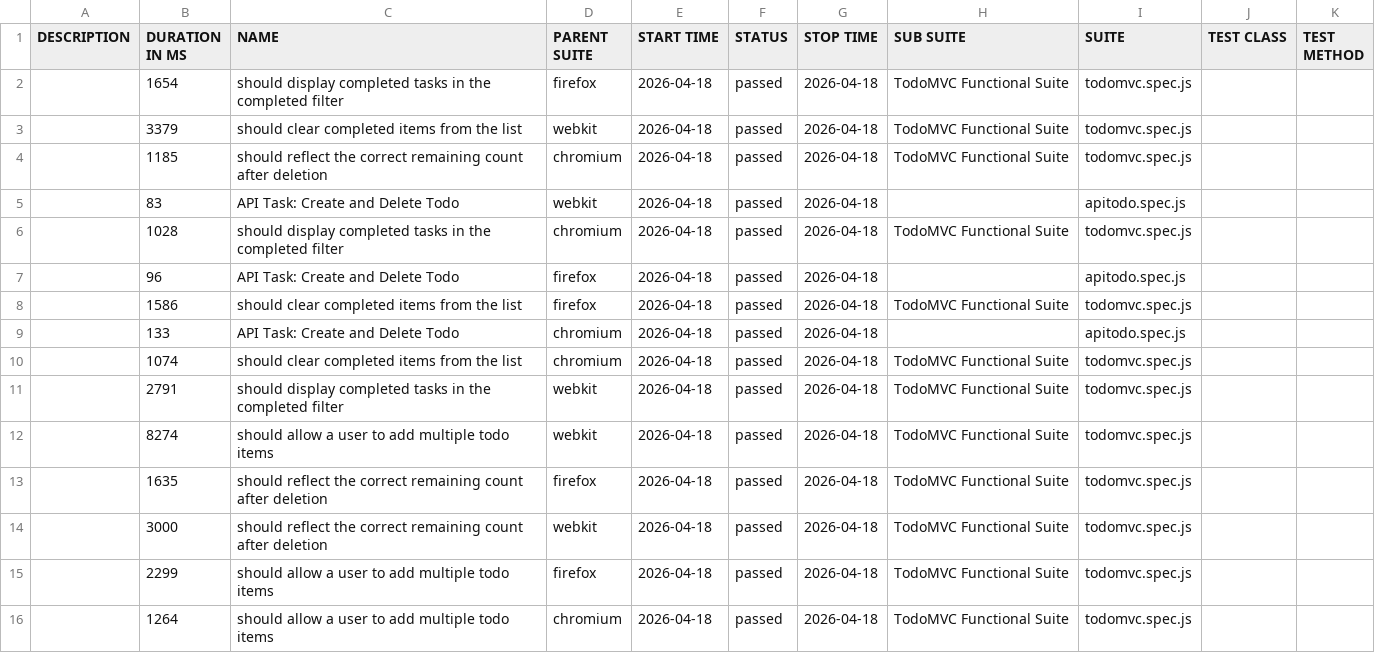
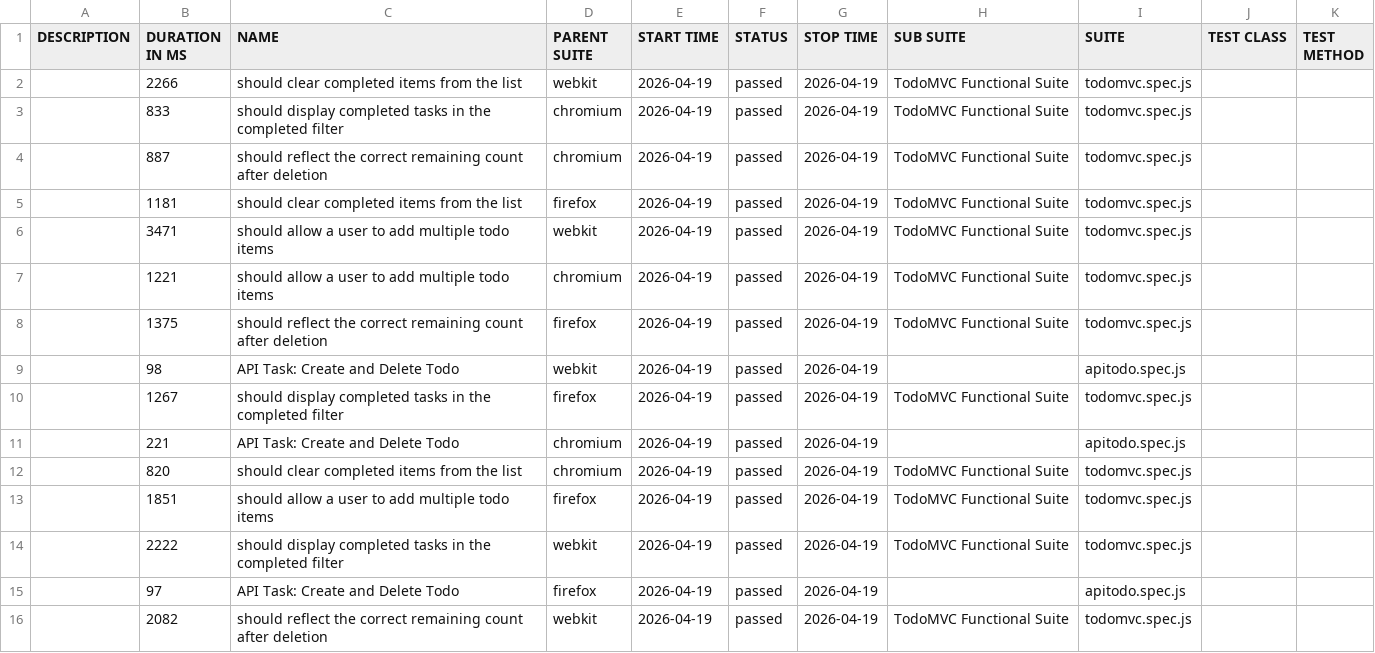
Before and after one commit to blessybabu-qa/TodoMVC_Playwright, a CSV file: data/suites.csv, drawn as a sheet.

```diff
--- a/data/suites.csv
+++ b/data/suites.csv
@@ -1,16 +1,16 @@
 "DESCRIPTION","DURATION IN MS","NAME","PARENT SUITE","START TIME","STATUS","STOP TIME","SUB SUITE","SUITE","TEST CLASS","TEST METHOD"
-"","1654","should display completed tasks in the completed filter","firefox","2026-04-18","passed","2026-04-18","TodoMVC Functional Suite","todomvc.spec.js","",""
-"","3379","should clear completed items from the list","webkit","2026-04-18","passed","2026-04-18","TodoMVC Functional Suite","todomvc.spec.js","",""
-"","1185","should reflect the correct remaining count after deletion","chromium","2026-04-18","passed","2026-04-18","TodoMVC Functional Suite","todomvc.spec.js","",""
-"","83","API Task: Create and Delete Todo","webkit","2026-04-18","passed","2026-04-18","","apitodo.spec.js","",""
-"","1028","should display completed tasks in the completed filter","chromium","2026-04-18","passed","2026-04-18","TodoMVC Functional Suite","todomvc.spec.js","",""
-"","96","API Task: Create and Delete Todo","firefox","2026-04-18","passed","2026-04-18","","apitodo.spec.js","",""
-"","1586","should clear completed items from the list","firefox","2026-04-18","passed","2026-04-18","TodoMVC Functional Suite","todomvc.spec.js","",""
-"","133","API Task: Create and Delete Todo","chromium","2026-04-18","passed","2026-04-18","","apitodo.spec.js","",""
-"","1074","should clear completed items from the list","chromium","2026-04-18","passed","2026-04-18","TodoMVC Functional Suite","todomvc.spec.js","",""
-"","2791","should display completed tasks in the completed filter","webkit","2026-04-18","passed","2026-04-18","TodoMVC Functional Suite","todomvc.spec.js","",""
-"","8274","should allow a user to add multiple todo items","webkit","2026-04-18","passed","2026-04-18","TodoMVC Functional Suite","todomvc.spec.js","",""
-"","1635","should reflect the correct remaining count after deletion","firefox","2026-04-18","passed","2026-04-18","TodoMVC Functional Suite","todomvc.spec.js","",""
-"","3000","should reflect the correct remaining count after deletion","webkit","2026-04-18","passed","2026-04-18","TodoMVC Functional Suite","todomvc.spec.js","",""
-"","2299","should allow a user to add multiple todo items","firefox","2026-04-18","passed","2026-04-18","TodoMVC Functional Suite","todomvc.spec.js","",""
-"","1264","should allow a user to add multiple todo items","chromium","2026-04-18","passed","2026-04-18","TodoMVC Functional Suite","todomvc.spec.js","",""
+"","2266","should clear completed items from the list","webkit","2026-04-19","passed","2026-04-19","TodoMVC Functional Suite","todomvc.spec.js","",""
+"","833","should display completed tasks in the completed filter","chromium","2026-04-19","passed","2026-04-19","TodoMVC Functional Suite","todomvc.spec.js","",""
+"","887","should reflect the correct remaining count after deletion","chromium","2026-04-19","passed","2026-04-19","TodoMVC Functional Suite","todomvc.spec.js","",""
+"","1181","should clear completed items from the list","firefox","2026-04-19","passed","2026-04-19","TodoMVC Functional Suite","todomvc.spec.js","",""
+"","3471","should allow a user to add multiple todo items","webkit","2026-04-19","passed","2026-04-19","TodoMVC Functional Suite","todomvc.spec.js","",""
+"","1221","should allow a user to add multiple todo items","chromium","2026-04-19","passed","2026-04-19","TodoMVC Functional Suite","todomvc.spec.js","",""
+"","1375","should reflect the correct remaining count after deletion","firefox","2026-04-19","passed","2026-04-19","TodoMVC Functional Suite","todomvc.spec.js","",""
+"","98","API Task: Create and Delete Todo","webkit","2026-04-19","passed","2026-04-19","","apitodo.spec.js","",""
+"","1267","should display completed tasks in the completed filter","firefox","2026-04-19","passed","2026-04-19","TodoMVC Functional Suite","todomvc.spec.js","",""
+"","221","API Task: Create and Delete Todo","chromium","2026-04-19","passed","2026-04-19","","apitodo.spec.js","",""
+"","820","should clear completed items from the list","chromium","2026-04-19","passed","2026-04-19","TodoMVC Functional Suite","todomvc.spec.js","",""
+"","1851","should allow a user to add multiple todo items","firefox","2026-04-19","passed","2026-04-19","TodoMVC Functional Suite","todomvc.spec.js","",""
+"","2222","should display completed tasks in the completed filter","webkit","2026-04-19","passed","2026-04-19","TodoMVC Functional Suite","todomvc.spec.js","",""
+"","97","API Task: Create and Delete Todo","firefox","2026-04-19","passed","2026-04-19","","apitodo.spec.js","",""
+"","2082","should reflect the correct remaining count after deletion","webkit","2026-04-19","passed","2026-04-19","TodoMVC Functional Suite","todomvc.spec.js","",""
```
Also changed, not shown: 47 other files.
